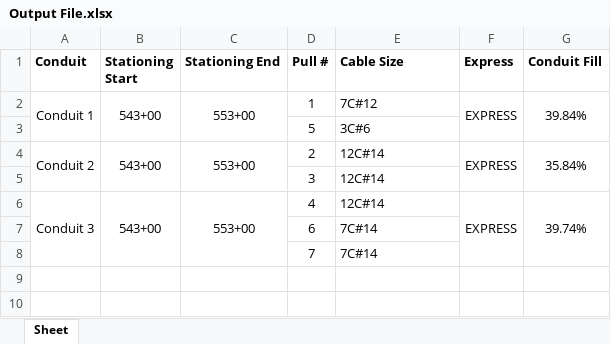
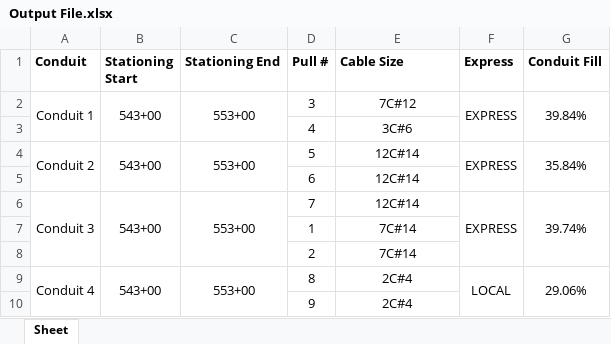
Before and after one commit to TCE-Innovation/Cable-Run-Optimizer, an Excel workbook: Output File.xlsx, sheet Sheet, drawn as a sheet; values as stored, in another font and other column widths than the file's, no borders; the diff names each change by its address in the sheet, - before the commit and + after, or states it on an @@ line.

```diff
--- a/Output File.xlsx (sheet Sheet)
+++ b/Output File.xlsx (sheet Sheet)
-D2 (Pull #): 1
+D2 (Pull #): 3
-E2:E8 alignment: left
+E2:E8 alignment: center
-D3 (Pull #): 5
+D3 (Pull #): 4
-D4 (Pull #): 2
+D4 (Pull #): 5
-D5 (Pull #): 3
+D5 (Pull #): 6
-D6 (Pull #): 4
+D6 (Pull #): 7
-D7 (Pull #): 6
+D7 (Pull #): 1
-D8 (Pull #): 7
+D8 (Pull #): 2
+row 9: Conduit 4 | 543+00 | 553+00 | 8 | 2C#4 | LOCAL | 29.06%
+row 10:  |  |  | 9 | 2C#4
```
Also changed, not shown: Cable Sizes.xlsx, Test Basic Pull Sheet.xlsx, 15 other files.
